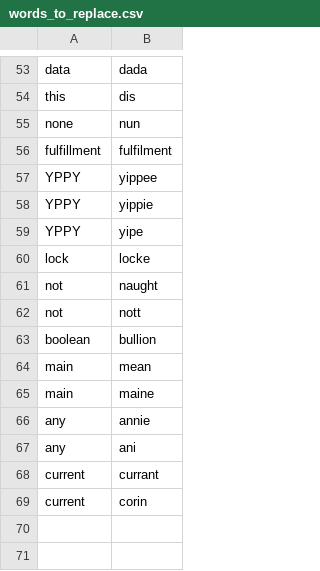
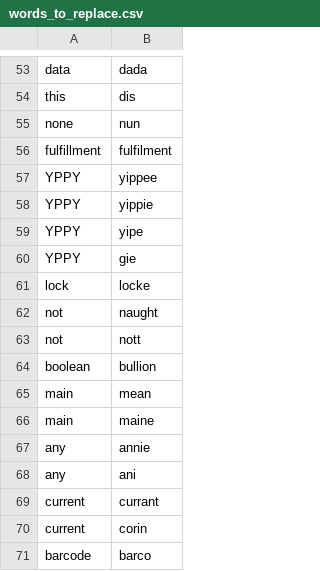
Before and after one commit to okonomichiyaki/knausj_talon, a CSV file: settings/words_to_replace.csv, drawn as a sheet; only a part is shown, gaps mark what is left out.

Commit message:
more words

```diff
--- a/settings/words_to_replace.csv
+++ b/settings/words_to_replace.csv
@@ -59,2 +59,3 @@ YPPY,yippie
 YPPY,yipe
+YPPY,gie
 lock,locke
@@ -69 +70,2 @@ current,currant
 current,corin
+barcode,barco
```
